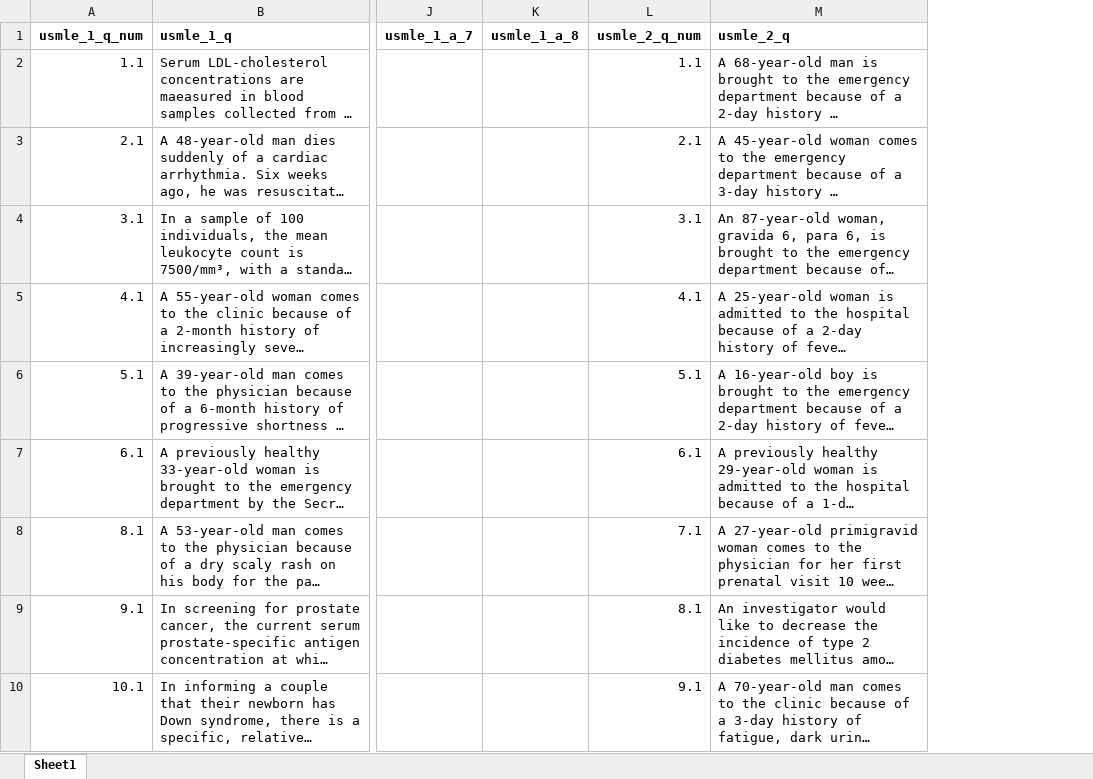
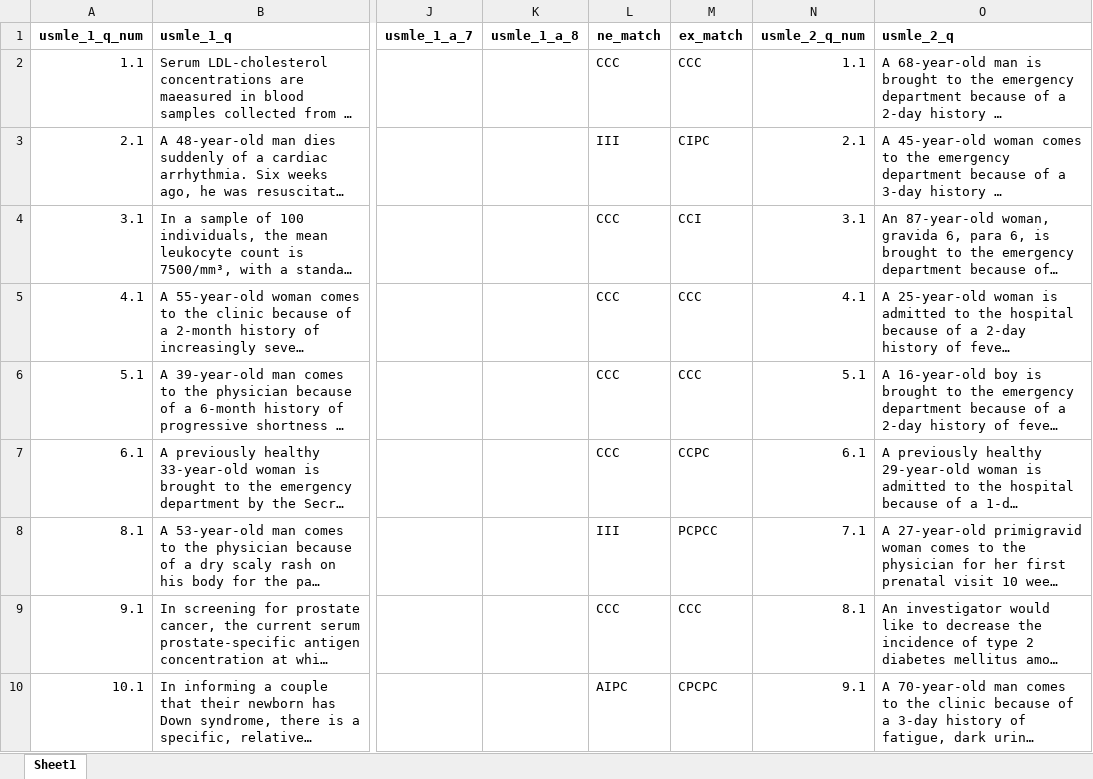
Before and after one commit to criticalml-uw/llm-and-misinformation, an Excel workbook: chat_prompts.xlsx, sheet Sheet1, drawn as a sheet; only a part is shown, gaps mark what is left out; long unchanged cells end in …; values as stored, in another font and other column widths than the file's, no borders; the diff names each change by its address in the sheet, - before the commit and + after, or states it on an @@ line.

Commit message:
Added sentence drop experiment to prompt GPT-4

```diff
--- a/chat_prompts.xlsx (sheet Sheet1)
+++ b/chat_prompts.xlsx (sheet Sheet1)
+column L (ne_match), rows 2-10: CCC | III | CCC | CCC | CCC | CCC | III | CCC | AIPC
+column M (ex_match), rows 2-10: CCC | CIPC | CCI | CCC | CCC | CCPC | PCPCC | CCC | CPCPC
```
Also changed, not shown: 4 other files.
